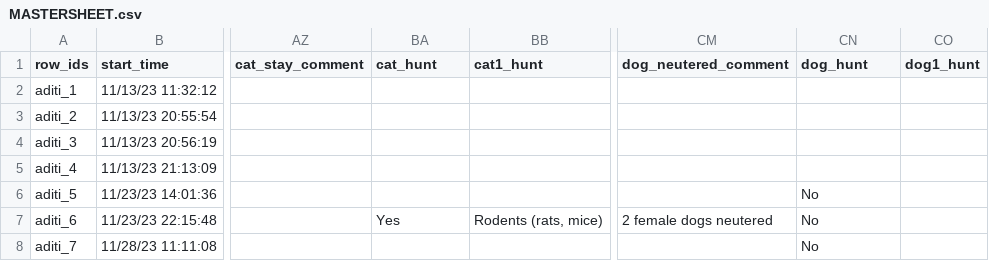
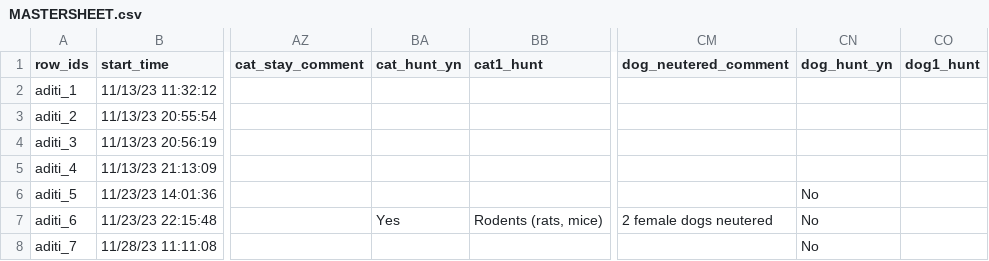
Before and after one commit to Adhikari-Priyanka/doon_pet_survey, a CSV file: MASTERSHEET.csv, drawn as a sheet; only a part is shown, gaps mark what is left out; the diff names each change by its address in the sheet, - before the commit and + after, or states it on an @@ line.

```diff
--- a/MASTERSHEET.csv
+++ b/MASTERSHEET.csv
-BA1: cat_hunt
+BA1: cat_hunt_yn
-CN1: dog_hunt
+CN1: dog_hunt_yn
```
Also changed, not shown: 5 other files.
